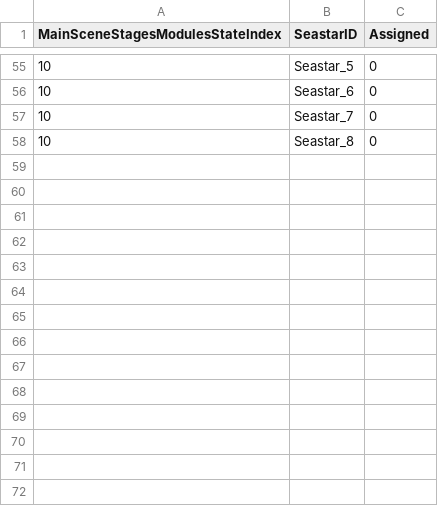
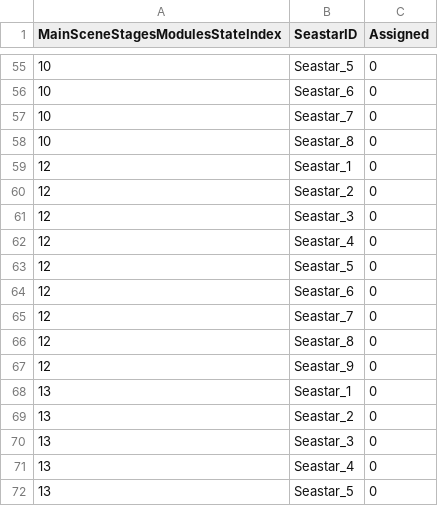
Before and after one commit to YuziMatsuda/Japan_Game_Award_2023, a CSV file: BugEatingSwimmer-RepairmanInSubmarine/Assets/Resources/QuasiAssignmentFormDefault.csv, drawn as a sheet; only a part is shown, gaps mark what is left out.

```diff
--- a/BugEatingSwimmer-RepairmanInSubmarine/Assets/Resources/QuasiAssignmentFormDefault.csv
+++ b/BugEatingSwimmer-RepairmanInSubmarine/Assets/Resources/QuasiAssignmentFormDefault.csv
@@ -58 +58,15 @@ MainSceneStagesModulesStateIndex,SeastarID,Assigned
 10,Seastar_8,0
+12,Seastar_1,0
+12,Seastar_2,0
+12,Seastar_3,0
+12,Seastar_4,0
+12,Seastar_5,0
+12,Seastar_6,0
+12,Seastar_7,0
+12,Seastar_8,0
+12,Seastar_9,0
+13,Seastar_1,0
+13,Seastar_2,0
+13,Seastar_3,0
+13,Seastar_4,0
+13,Seastar_5,0
```
Also changed, not shown: BugEatingSwimmer-RepairmanInSubmarine/Assets/SaveDatas/QuasiAssignmentForm.csv, 7 other files.
